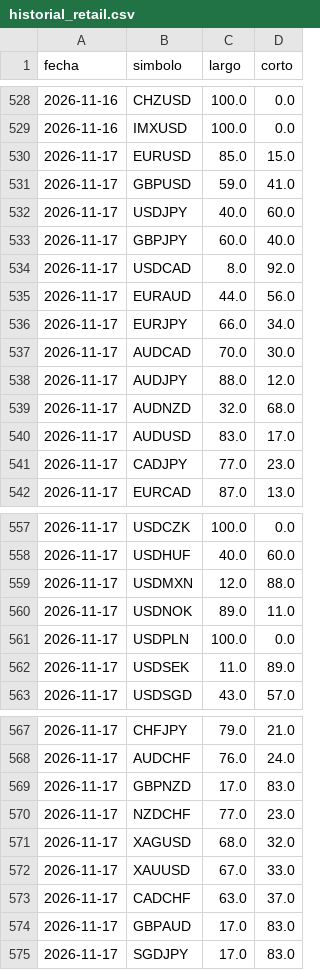
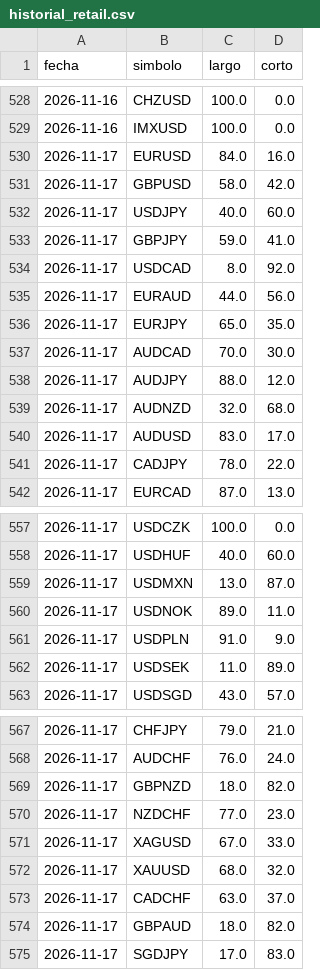
Before and after one commit to MICHAELACG12/retail-historial, a CSV file: historial_retail.csv, drawn as a sheet; only a part is shown, gaps mark what is left out; the diff covers the shown part only.

Commit message:
Retail del dia

```diff
--- a/historial_retail.csv
+++ b/historial_retail.csv
@@ -529,9 +529,9 @@ fecha,simbolo,largo,corto
 2026-11-16,IMXUSD,100.0,0.0
-2026-11-17,EURUSD,85.0,15.0
-2026-11-17,GBPUSD,59.0,41.0
+2026-11-17,EURUSD,84.0,16.0
+2026-11-17,GBPUSD,58.0,42.0
 2026-11-17,USDJPY,40.0,60.0
-2026-11-17,GBPJPY,60.0,40.0
+2026-11-17,GBPJPY,59.0,41.0
 2026-11-17,USDCAD,8.0,92.0
 2026-11-17,EURAUD,44.0,56.0
-2026-11-17,EURJPY,66.0,34.0
+2026-11-17,EURJPY,65.0,35.0
 2026-11-17,AUDCAD,70.0,30.0
@@ -540,3 +540,3 @@ fecha,simbolo,largo,corto
 2026-11-17,AUDUSD,83.0,17.0
-2026-11-17,CADJPY,77.0,23.0
+2026-11-17,CADJPY,78.0,22.0
 2026-11-17,EURCAD,87.0,13.0
@@ -558,5 +558,5 @@ fecha,simbolo,largo,corto
 2026-11-17,USDHUF,40.0,60.0
-2026-11-17,USDMXN,12.0,88.0
+2026-11-17,USDMXN,13.0,87.0
 2026-11-17,USDNOK,89.0,11.0
-2026-11-17,USDPLN,100.0,0.0
+2026-11-17,USDPLN,91.0,9.0
 2026-11-17,USDSEK,11.0,89.0
@@ -568,8 +568,8 @@ fecha,simbolo,largo,corto
 2026-11-17,AUDCHF,76.0,24.0
-2026-11-17,GBPNZD,17.0,83.0
+2026-11-17,GBPNZD,18.0,82.0
 2026-11-17,NZDCHF,77.0,23.0
-2026-11-17,XAGUSD,68.0,32.0
-2026-11-17,XAUUSD,67.0,33.0
+2026-11-17,XAGUSD,67.0,33.0
+2026-11-17,XAUUSD,68.0,32.0
 2026-11-17,CADCHF,63.0,37.0
-2026-11-17,GBPAUD,17.0,83.0
+2026-11-17,GBPAUD,18.0,82.0
 2026-11-17,SGDJPY,17.0,83.0
```
Also changed, not shown: 1 added row and 12 edited cells elsewhere in this file.
